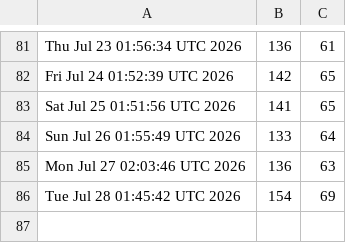
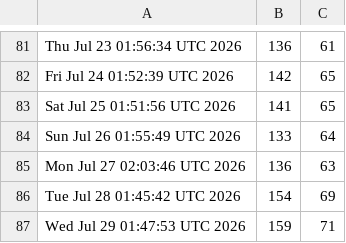
Before and after one commit to akshat-chaturvedi/CATCH, a CSV file: clones.csv, drawn as a sheet; only a part is shown, gaps mark what is left out; the diff names each change by its address in the sheet, - before the commit and + after, or states it on an @@ line.

```diff
--- a/clones.csv
+++ b/clones.csv
+row 87: Wed Jul 29 01:47:53 UTC 2026 | 159 | 71
```
Also changed, not shown: views.csv.
